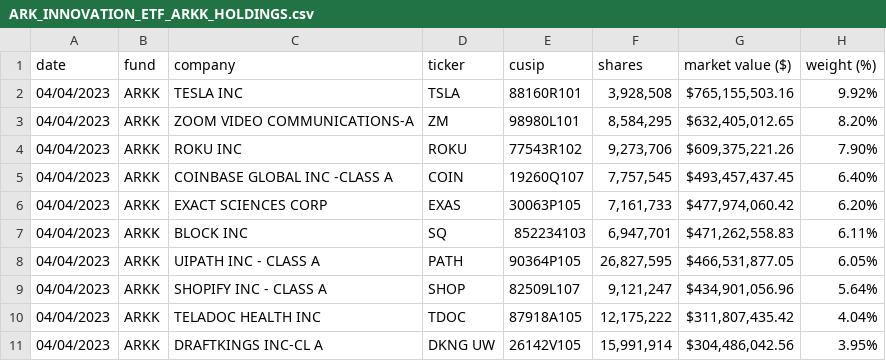
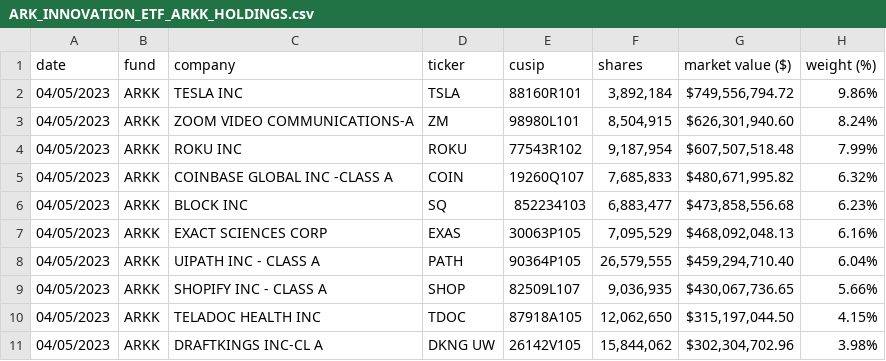
Before and after one commit to tigger0jk/ark-invest-scraper, a CSV file: holdings/ARK_INNOVATION_ETF_ARKK_HOLDINGS.csv, drawn as a sheet; only a part is shown; the diff covers the shown part only.

```diff
--- a/holdings/ARK_INNOVATION_ETF_ARKK_HOLDINGS.csv
+++ b/holdings/ARK_INNOVATION_ETF_ARKK_HOLDINGS.csv
@@ -1,11 +1,11 @@
 date,fund,company,ticker,cusip,shares,market  value  ($),weight  (%)
-04/04/2023,ARKK,TESLA  INC,TSLA,88160R101,"3,928,508","$765,155,503.16",9.92%
-04/04/2023,ARKK,ZOOM  VIDEO  COMMUNICATIONS-A,ZM,98980L101,"8,584,295","$632,405,012.65",8.20%
-04/04/2023,ARKK,ROKU  INC,ROKU,77543R102,"9,273,706","$609,375,221.26",7.90%
-04/04/2023,ARKK,COINBASE  GLOBAL  INC  -CLASS  A,COIN,19260Q107,"7,757,545","$493,457,437.45",6.40%
-04/04/2023,ARKK,EXACT  SCIENCES  CORP,EXAS,30063P105,"7,161,733","$477,974,060.42",6.20%
-04/04/2023,ARKK,BLOCK  INC,SQ,852234103,"6,947,701","$471,262,558.83",6.11%
-04/04/2023,ARKK,UIPATH  INC  -  CLASS  A,PATH,90364P105,"26,827,595","$466,531,877.05",6.05%
-04/04/2023,ARKK,SHOPIFY  INC  -  CLASS  A,SHOP,82509L107,"9,121,247","$434,901,056.96",5.64%
-04/04/2023,ARKK,TELADOC  HEALTH  INC,TDOC,87918A105,"12,175,222","$311,807,435.42",4.04%
-04/04/2023,ARKK,DRAFTKINGS  INC-CL  A,DKNG  UW,26142V105,"15,991,914","$304,486,042.56",3.95%
+04/05/2023,ARKK,TESLA  INC,TSLA,88160R101,"3,892,184","$749,556,794.72",9.86%
+04/05/2023,ARKK,ZOOM  VIDEO  COMMUNICATIONS-A,ZM,98980L101,"8,504,915","$626,301,940.60",8.24%
+04/05/2023,ARKK,ROKU  INC,ROKU,77543R102,"9,187,954","$607,507,518.48",7.99%
+04/05/2023,ARKK,COINBASE  GLOBAL  INC  -CLASS  A,COIN,19260Q107,"7,685,833","$480,671,995.82",6.32%
+04/05/2023,ARKK,BLOCK  INC,SQ,852234103,"6,883,477","$473,858,556.68",6.23%
+04/05/2023,ARKK,EXACT  SCIENCES  CORP,EXAS,30063P105,"7,095,529","$468,092,048.13",6.16%
+04/05/2023,ARKK,UIPATH  INC  -  CLASS  A,PATH,90364P105,"26,579,555","$459,294,710.40",6.04%
+04/05/2023,ARKK,SHOPIFY  INC  -  CLASS  A,SHOP,82509L107,"9,036,935","$430,067,736.65",5.66%
+04/05/2023,ARKK,TELADOC  HEALTH  INC,TDOC,87918A105,"12,062,650","$315,197,044.50",4.15%
+04/05/2023,ARKK,DRAFTKINGS  INC-CL  A,DKNG  UW,26142V105,"15,844,062","$302,304,702.96",3.98%
```
Also changed, not shown: 69 edited cells elsewhere in this file, holdings/ARK_FINTECH_INNOVATION_ETF_ARKF_HOLDINGS.csv, holdings/ARK_GENOMIC_REVOLUTION_ETF_ARKG_HOLDINGS.csv, 6 other files.
